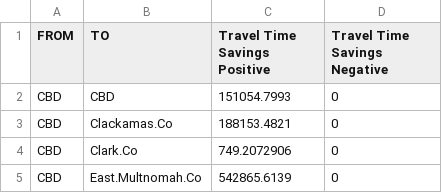
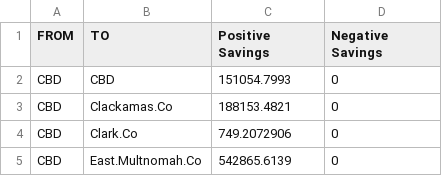
Before and after one commit to MetroModelingServices/ActivityViz_Data, a CSV file: data/portland/Projects+Planned/ChordData.csv, drawn as a sheet; only a part is shown.

```diff
--- a/data/portland/Projects+Planned/ChordData.csv
+++ b/data/portland/Projects+Planned/ChordData.csv
@@ -1,2 +1,2 @@
-FROM,TO,Travel Time Savings Positive,Travel Time Savings Negative
+FROM,TO,Positive Savings,Negative Savings
 CBD,CBD,151054.7993,0
```
Also changed, not shown: data/portland/Projects/ChordData.csv.
